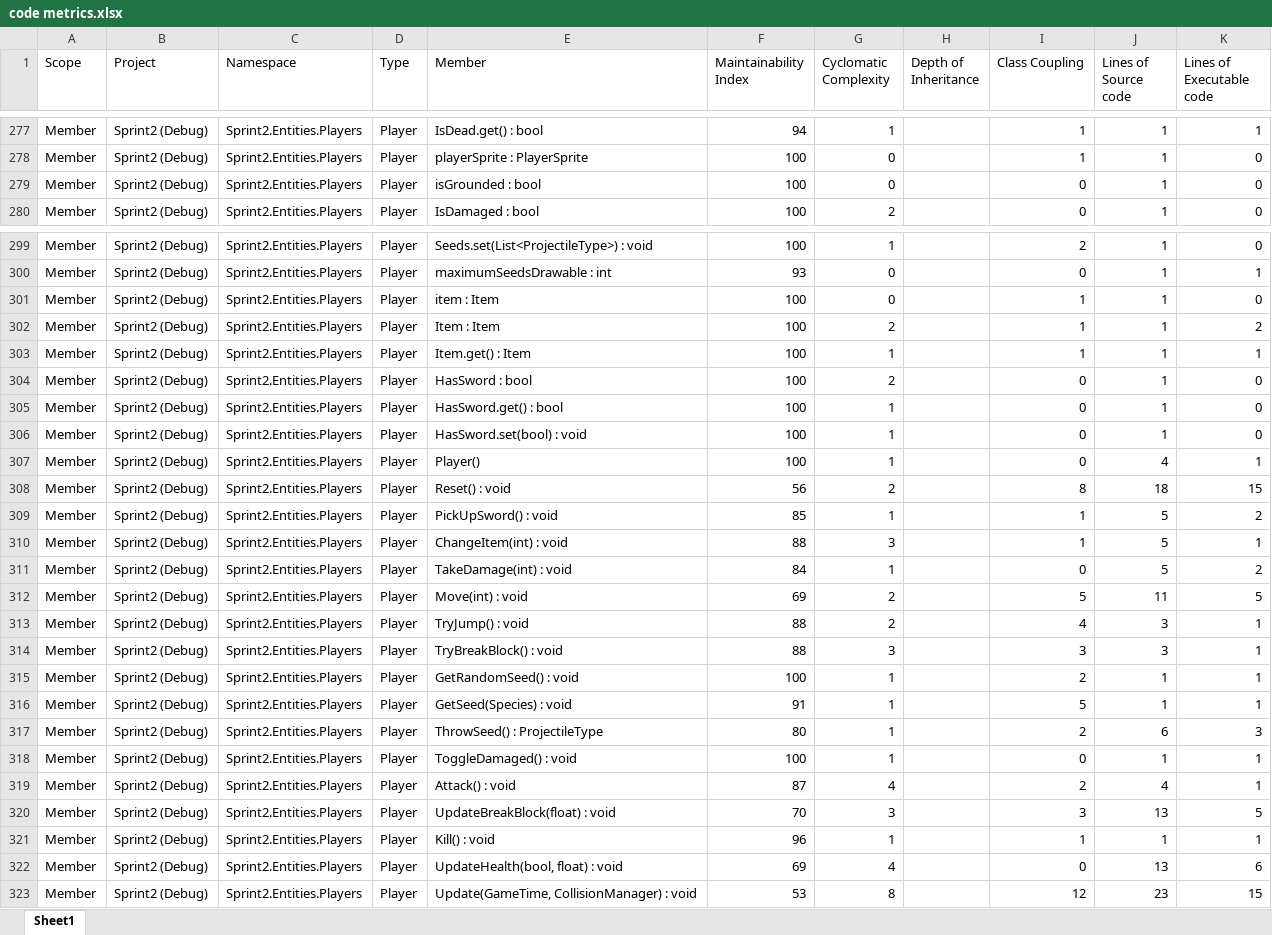
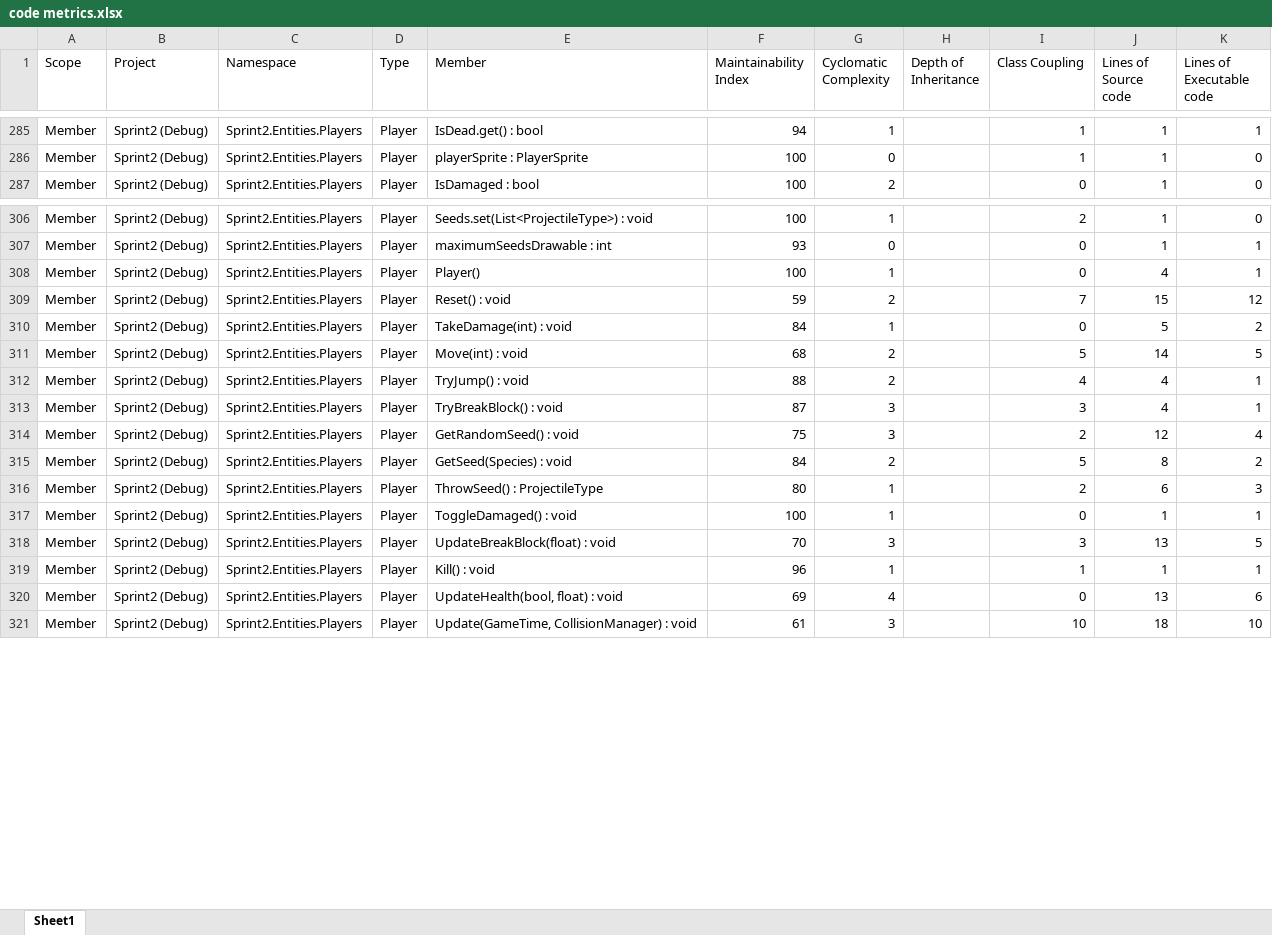
Before and after one commit to Adee-crypto/SCION, an Excel workbook: AnalysisAndReviews/Sprint5/code metrics.xlsx, sheet Sheet1, drawn as a sheet; only a part is shown, gaps mark what is left out; values as stored, in another font and other column widths than the file's, no borders; removed rows and columns are numbered as before the commit, all else as after; the diff covers the shown part only; the diff names each change by its address in the sheet, - before the commit and + after, or states it on an @@ line.

Commit message:
remove attack sprite mappings. code review and metrics added.

```diff
--- a/AnalysisAndReviews/Sprint5/code metrics.xlsx (sheet Sheet1)
+++ b/AnalysisAndReviews/Sprint5/code metrics.xlsx (sheet Sheet1)
-row 279: Member | Sprint2 (Debug) | Sprint2.Entities.Players | Player | isGrounded : bool | 100 | 0 |  | 0 | 1 | 0
-row 301: Member | Sprint2 (Debug) | Sprint2.Entities.Players | Player | item : Item | 100 | 0 |  | 1 | 1 | 0
-row 302: Member | Sprint2 (Debug) | Sprint2.Entities.Players | Player | Item : Item | 100 | 2 |  | 1 | 1 | 2
-row 303: Member | Sprint2 (Debug) | Sprint2.Entities.Players | Player | Item.get() : Item | 100 | 1 |  | 1 | 1 | 1
-row 304: Member | Sprint2 (Debug) | Sprint2.Entities.Players | Player | HasSword : bool | 100 | 2 |  | 0 | 1 | 0
-row 305: Member | Sprint2 (Debug) | Sprint2.Entities.Players | Player | HasSword.get() : bool | 100 | 1 |  | 0 | 1 | 0
-row 306: Member | Sprint2 (Debug) | Sprint2.Entities.Players | Player | HasSword.set(bool) : void | 100 | 1 |  | 0 | 1 | 0
-F309 (Maintainability Index): 56
+F309 (Maintainability Index): 59
-I309 (Class Coupling): 8
+I309 (Class Coupling): 7
-J309 (Lines of Source code): 18
+J309 (Lines of Source code): 15
-K309 (Lines of Executable code): 15
+K309 (Lines of Executable code): 12
-row 309: Member | Sprint2 (Debug) | Sprint2.Entities.Players | Player | PickUpSword() : void | 85 | 1 |  | 1 | 5 | 2
-row 310: Member | Sprint2 (Debug) | Sprint2.Entities.Players | Player | ChangeItem(int) : void | 88 | 3 |  | 1 | 5 | 1
-F311 (Maintainability Index): 69
+F311 (Maintainability Index): 68
-J311 (Lines of Source code): 11
+J311 (Lines of Source code): 14
-J312:J313 (Lines of Source code): 3
+J312:J313 (Lines of Source code): 4
-F313 (Maintainability Index): 88
+F313 (Maintainability Index): 87
-F314 (Maintainability Index): 100
+F314 (Maintainability Index): 75
-G314 (Cyclomatic Complexity): 1
+G314 (Cyclomatic Complexity): 3
-J314 (Lines of Source code): 1
+J314 (Lines of Source code): 12
-K314 (Lines of Executable code): 1
+K314 (Lines of Executable code): 4
-F315 (Maintainability Index): 91
+F315 (Maintainability Index): 84
-G315 (Cyclomatic Complexity): 1
+G315 (Cyclomatic Complexity): 2
-J315 (Lines of Source code): 1
+J315 (Lines of Source code): 8
-K315 (Lines of Executable code): 1
+K315 (Lines of Executable code): 2
-row 319: Member | Sprint2 (Debug) | Sprint2.Entities.Players | Player | Attack() : void | 87 | 4 |  | 2 | 4 | 1
-F321 (Maintainability Index): 53
+F321 (Maintainability Index): 61
-G321 (Cyclomatic Complexity): 8
+G321 (Cyclomatic Complexity): 3
-I321 (Class Coupling): 12
+I321 (Class Coupling): 10
-J321 (Lines of Source code): 23
+J321 (Lines of Source code): 18
-K321 (Lines of Executable code): 15
+K321 (Lines of Executable code): 10
```
Also changed, not shown: 77 added rows, 43 removed rows, 2 moved rows and 394 edited cells elsewhere in this sheet, 5 other files.
